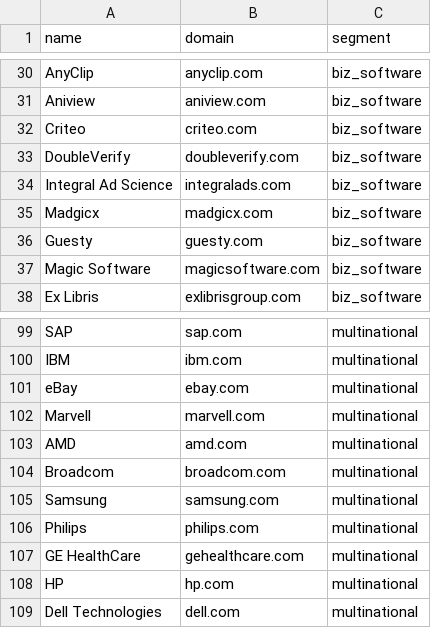
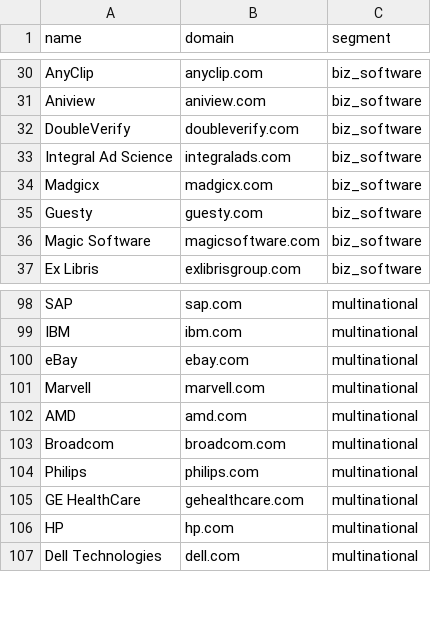
Before and after one commit to ravidorr/misra, a CSV file: data/unresolved_candidates.csv, drawn as a sheet; only a part is shown, gaps mark what is left out.

Commit message:
Read Workday career sites and pin Samsung and Criteo
- Add a workday adapter that asks Workday's public job search for Israel jobs only, through the country facet its first answer lists (its name differs per tenant) or a search for the word Israel; a posting in several places is tagged Israel; a maintenance page or other non-JSON answer is a failed crawl
- Add a throttled post next to get in common
- Count a company as new until a crawl has worked once, not until a job is stored, so the first Israel job of an israel_only company that had none is reported
- Pin Samsung and Criteo with israel_only; record twelve more Workday boards that could not be checked during Workday's maintenance
- Bump to 0.2.11

```diff
--- a/data/unresolved_candidates.csv
+++ b/data/unresolved_candidates.csv
@@ -31,3 +31,2 @@ AnyClip,anyclip.com,biz_software
 Aniview,aniview.com,biz_software
-Criteo,criteo.com,biz_software
 DoubleVerify,doubleverify.com,biz_software
@@ -104,3 +103,2 @@ AMD,amd.com,multinational
 Broadcom,broadcom.com,multinational
-Samsung,samsung.com,multinational
 Philips,philips.com,multinational
```
Also changed, not shown: data/seed_companies.csv, 14 other files.
